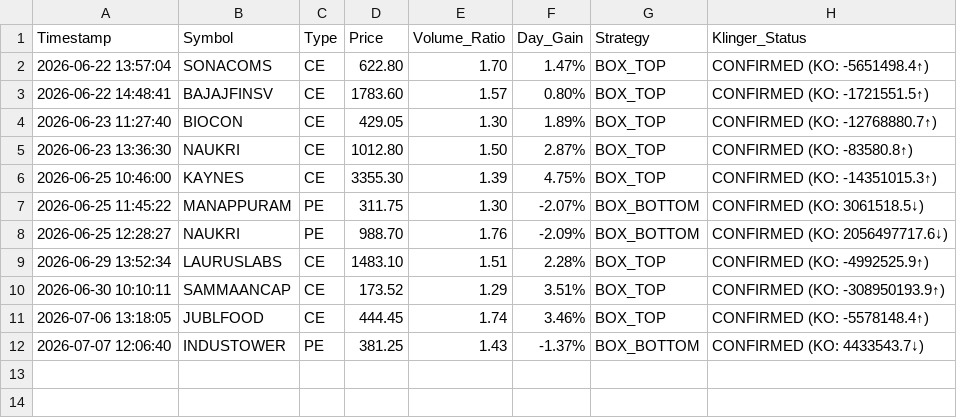
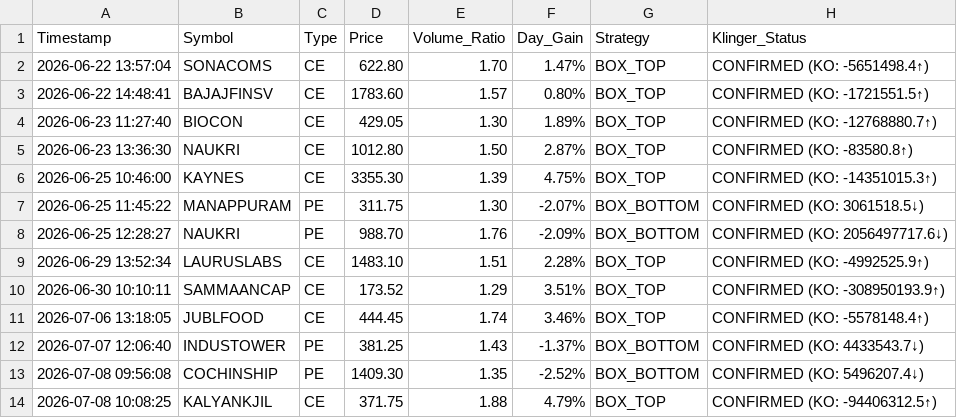
Before and after one commit to frzkhn155-ai/Final, a CSV file: box_trading_alerts.csv, drawn as a sheet; the diff names each change by its address in the sheet, - before the commit and + after, or states it on an @@ line.

```diff
--- a/box_trading_alerts.csv
+++ b/box_trading_alerts.csv
+row 13: 2026-07-08 09:56:08 | COCHINSHIP | PE | 1409.30 | 1.35 | -2.52% | BOX_BOTTOM | CONFIRMED (KO: 5496207.4↓)
+row 14: 2026-07-08 10:08:25 | KALYANKJIL | CE | 371.75 | 1.88 | 4.79% | BOX_TOP | CONFIRMED (KO: -94406312.5↑)
```
Also changed, not shown: gap_trading_alerts.csv, orb_signals.csv, 7 other files.
